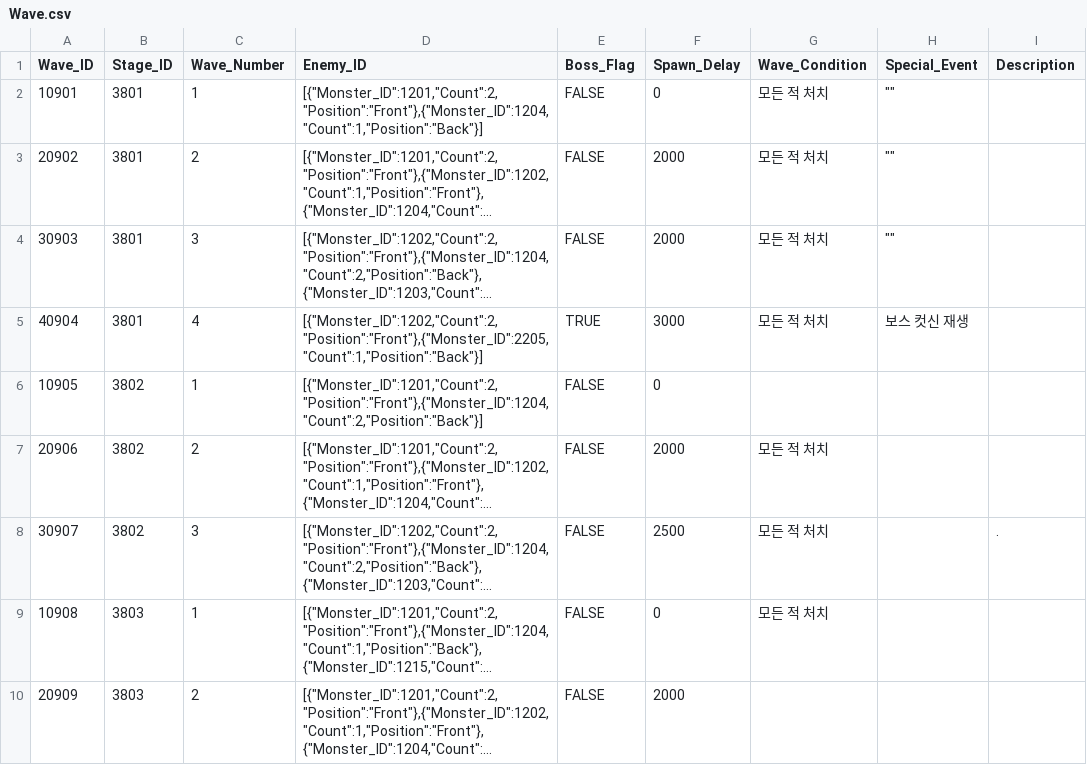
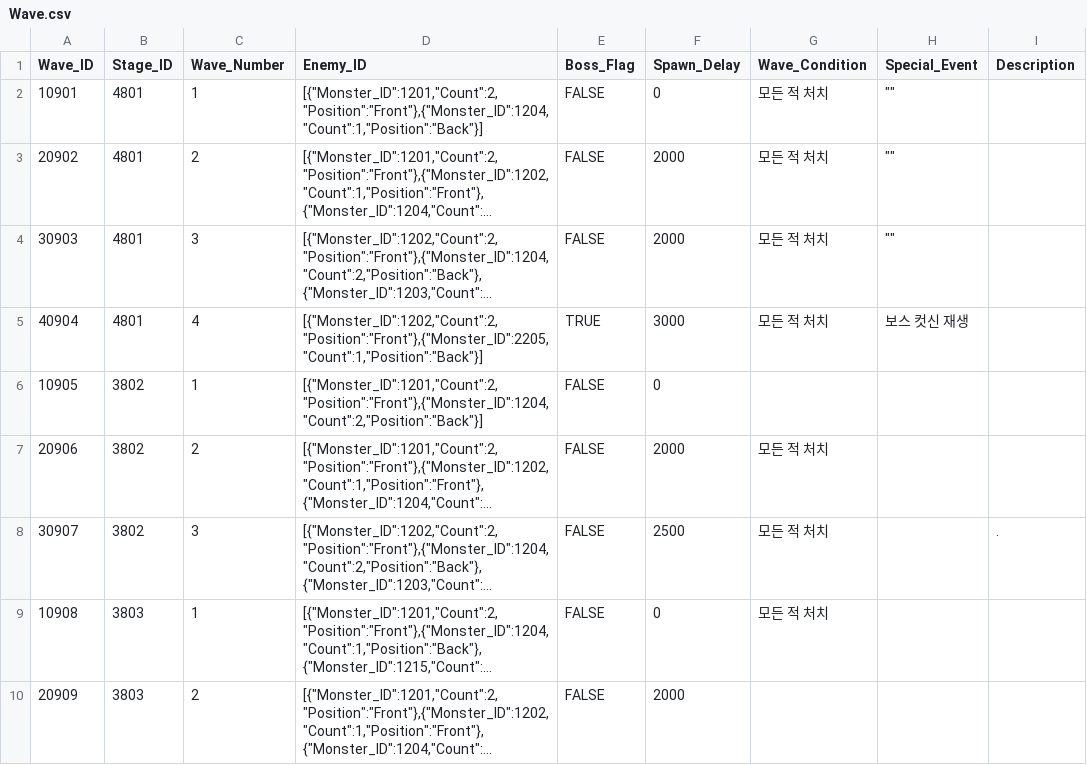
Before and after one commit to jangcheolhee/CatHeros, a CSV file: Assets/Resources/DataTables/Wave.csv, drawn as a sheet; only a part is shown; long unchanged cells end in …; the diff names each change by its address in the sheet, - before the commit and + after, or states it on an @@ line.

```diff
--- a/Assets/Resources/DataTables/Wave.csv
+++ b/Assets/Resources/DataTables/Wave.csv
-B2:B5 (Stage_ID): 3801
+B2:B5 (Stage_ID): 4801
```
Also changed, not shown: Assets/Resources/DataTables/Monster.csv, Assets/Resources/DataTables/Reward.csv, 23 other files.
